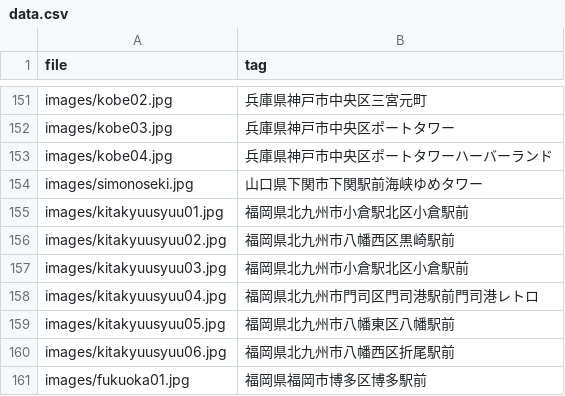
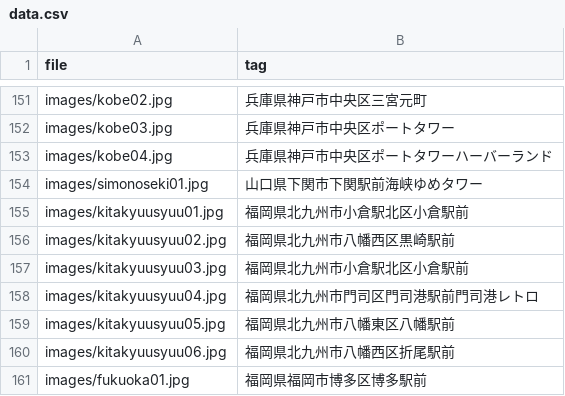
Before and after one commit to kakeruy121320-cmd/machiphoto, a CSV file: data.csv, drawn as a sheet; only a part is shown, gaps mark what is left out.

Commit message:
Update data.csv

```diff
--- a/data.csv
+++ b/data.csv
@@ -153,3 +153,3 @@ images/kobe03.jpg,兵庫県神戸市中央区ポートタワー
 images/kobe04.jpg,兵庫県神戸市中央区ポートタワーハーバーランド
-images/simonoseki.jpg,山口県下関市下関駅前海峡ゆめタワー
+images/simonoseki01.jpg,山口県下関市下関駅前海峡ゆめタワー
 images/kitakyuusyuu01.jpg,福岡県北九州市小倉駅北区小倉駅前
```
